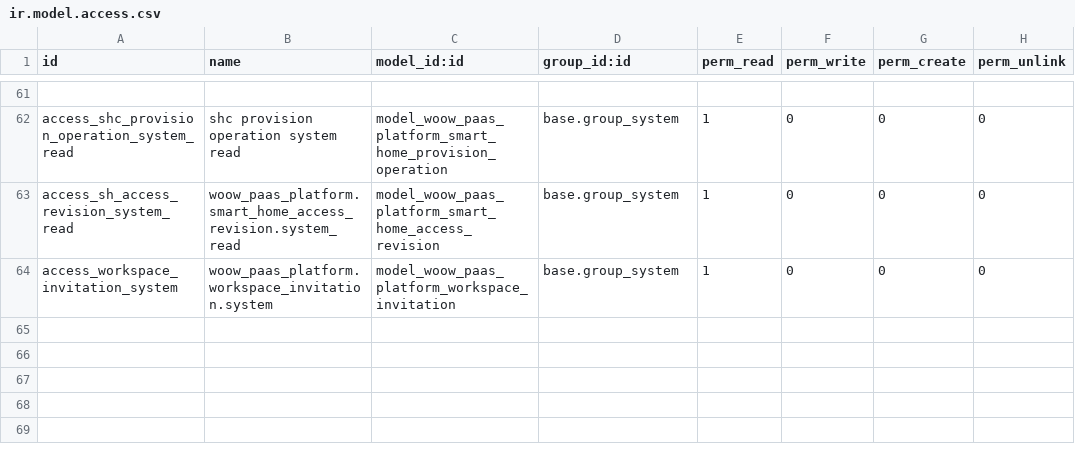
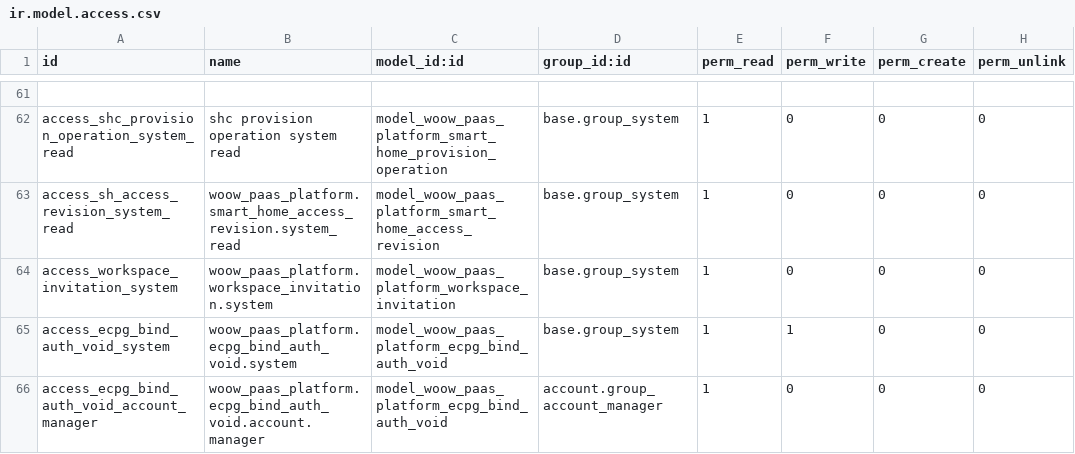
Before and after one commit to WOOWTECH/odoo-addon-woow-paas-platform, a CSV file: src/security/ir.model.access.csv, drawn as a sheet; only a part is shown, gaps mark what is left out; the diff names each change by its address in the sheet, - before the commit and + after, or states it on an @@ line.

```diff
--- a/src/security/ir.model.access.csv
+++ b/src/security/ir.model.access.csv
+row 65: access_ecpg_bind_auth_void_system | woow_paas_platform.ecpg_bind_auth_void.system | model_woow_paas_platform_ecpg_bind_auth_void | base.group_system | 1 | 1 | 0 | 0
+row 66: access_ecpg_bind_auth_void_account_manager | woow_paas_platform.ecpg_bind_auth_void.account.manager | model_woow_paas_platform_ecpg_bind_auth_void | account.group_account_manager | 1 | 0 | 0 | 0
```
Also changed, not shown: 31 other files.
